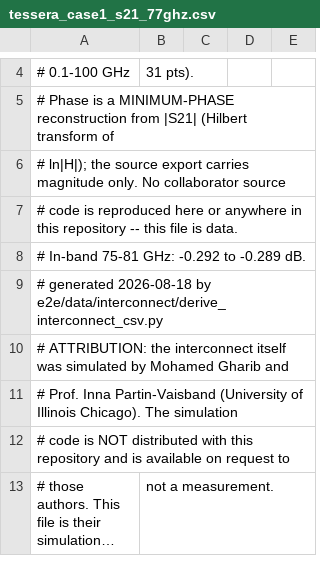
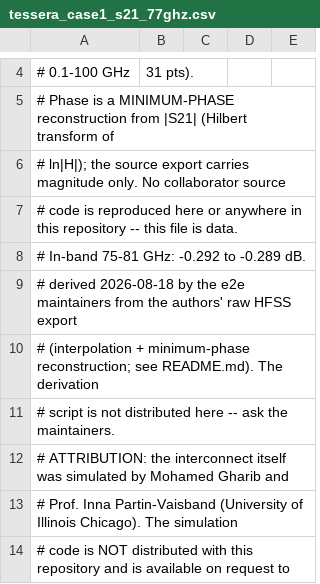
Before and after one commit to alexsaadfalcon/e2e_sim_public, a CSV file: e2e/data/interconnect/tessera_case1_s21_77ghz.csv, drawn as a sheet; only a part is shown, gaps mark what is left out; the shorter side is filled out with more unchanged rows; long unchanged cells end in ….

```diff
--- a/e2e/data/interconnect/tessera_case1_s21_77ghz.csv
+++ b/e2e/data/interconnect/tessera_case1_s21_77ghz.csv
@@ -8,3 +8,5 @@
 # In-band 75-81 GHz: -0.292 to -0.289 dB.
-# generated 2026-08-18 by e2e/data/interconnect/derive_interconnect_csv.py
+# derived 2026-08-18 by the e2e maintainers from the authors' raw HFSS export
+#   (interpolation + minimum-phase reconstruction; see README.md). The derivation
+#   script is not distributed here -- ask the maintainers.
 # ATTRIBUTION: the interconnect itself was simulated by Mohamed Gharib and
```
Also changed, not shown: e2e/data/interconnect/tessera_case2_s21_77ghz.csv, e2e/data/interconnect/tessera_case4_s21_77ghz.csv, 5 other files.
